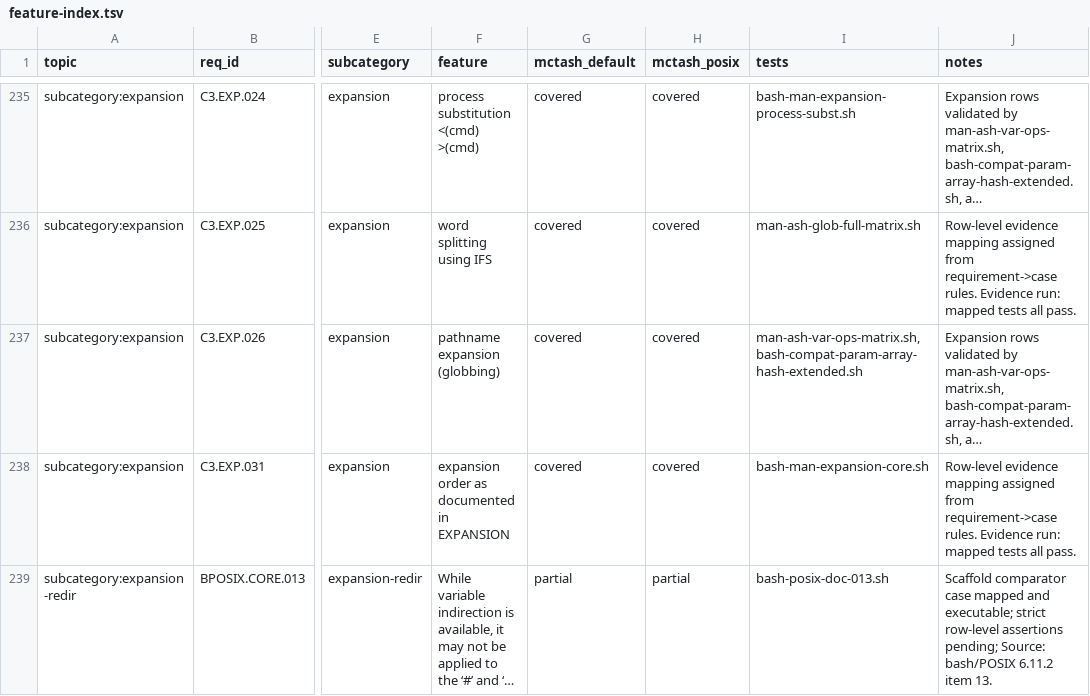
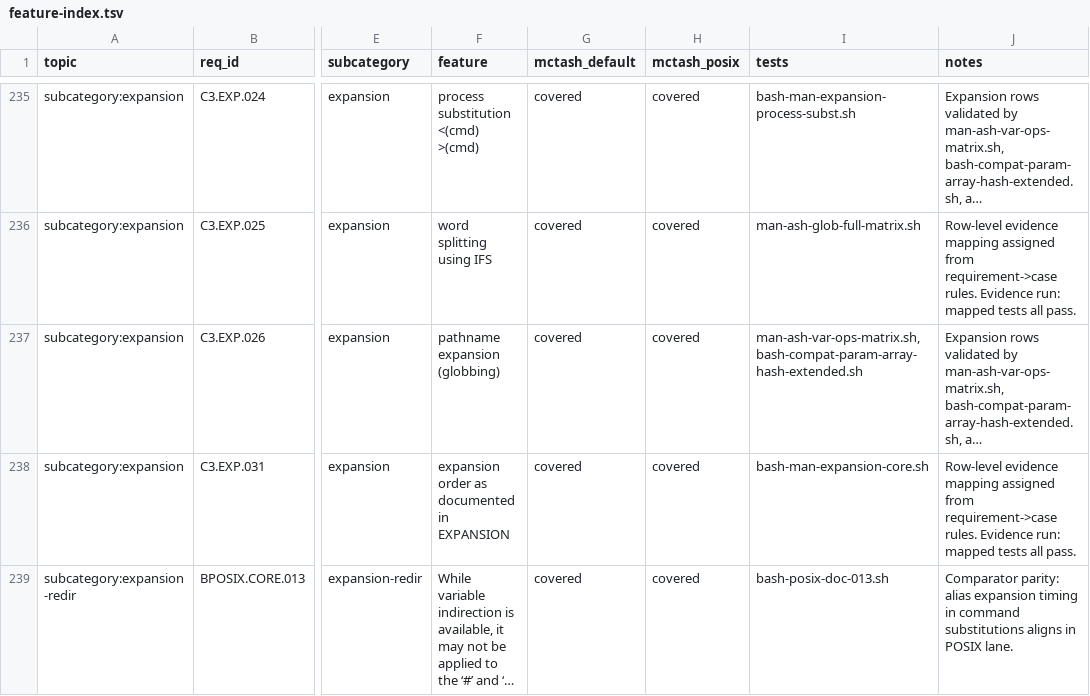
Before and after one commit to samliddicott/mcpash, a TSV file: docs/specs/feature-index.tsv, drawn as a sheet; only a part is shown, gaps mark what is left out; long unchanged cells end in …; the diff covers the shown part only; the diff names each change by its address in the sheet, - before the commit and + after, or states it on an @@ line.

```diff
--- a/docs/specs/feature-index.tsv
+++ b/docs/specs/feature-index.tsv
-G239 (mctash_default): partial
+G239 (mctash_default): covered
-H239 (mctash_posix): partial
+H239 (mctash_posix): covered
-J239 (notes): Scaffold comparator case mapped and executable; strict row-level assertions pending; Source: bash/POSIX 6.11.2 item 13.
+J239 (notes): Comparator parity: alias expansion timing in command substitutions aligns in POSIX lane.
```
Also changed, not shown: 51 edited cells elsewhere in this file, docs/specs/bash-posix-mode-implementation-matrix.tsv, 14 other files.
